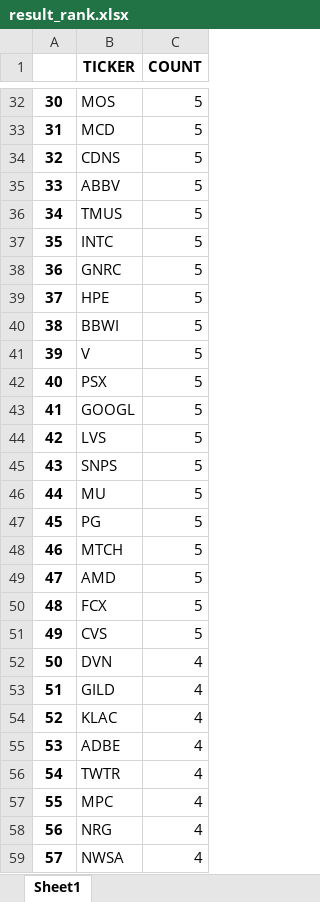
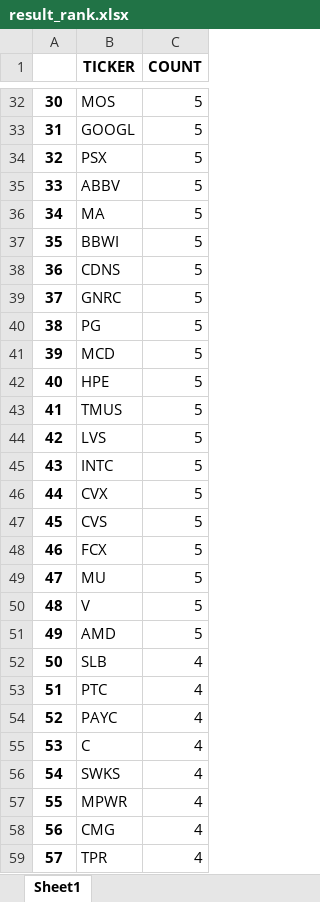
Before and after one commit to Jaykim1234/Python, an Excel workbook: Investment/Jan stock summary/result_rank.xlsx, sheet Sheet1, drawn as a sheet; only a part is shown, gaps mark what is left out; values as stored, in another font and other column widths than the file's, no borders; the diff covers the shown part only; the diff names each change by its address in the sheet, - before the commit and + after, or states it on an @@ line.

```diff
--- a/Investment/Jan stock summary/result_rank.xlsx (sheet Sheet1)
+++ b/Investment/Jan stock summary/result_rank.xlsx (sheet Sheet1)
-B33 (TICKER): MCD
+B33 (TICKER): GOOGL
-B34 (TICKER): CDNS
+B34 (TICKER): PSX
-B36 (TICKER): TMUS
+B36 (TICKER): MA
-B37 (TICKER): INTC
+B37 (TICKER): BBWI
-B38 (TICKER): GNRC
+B38 (TICKER): CDNS
-B39 (TICKER): HPE
+B39 (TICKER): GNRC
-B40 (TICKER): BBWI
+B40 (TICKER): PG
-B41 (TICKER): V
+B41 (TICKER): MCD
-B42 (TICKER): PSX
+B42 (TICKER): HPE
-B43 (TICKER): GOOGL
+B43 (TICKER): TMUS
-B45 (TICKER): SNPS
+B45 (TICKER): INTC
-B46 (TICKER): MU
+B46 (TICKER): CVX
-B47 (TICKER): PG
+B47 (TICKER): CVS
-B48 (TICKER): MTCH
+B48 (TICKER): FCX
-B49 (TICKER): AMD
+B49 (TICKER): MU
-B50 (TICKER): FCX
+B50 (TICKER): V
-B51 (TICKER): CVS
+B51 (TICKER): AMD
-B52 (TICKER): DVN
+B52 (TICKER): SLB
-B53 (TICKER): GILD
+B53 (TICKER): PTC
-B54 (TICKER): KLAC
+B54 (TICKER): PAYC
-B55 (TICKER): ADBE
+B55 (TICKER): C
-B56 (TICKER): TWTR
+B56 (TICKER): SWKS
-B57 (TICKER): MPC
+B57 (TICKER): MPWR
-B58 (TICKER): NRG
+B58 (TICKER): CMG
-B59 (TICKER): NWSA
+B59 (TICKER): TPR
```
Also changed, not shown: 111 edited cells elsewhere in this sheet, 8 other files.
